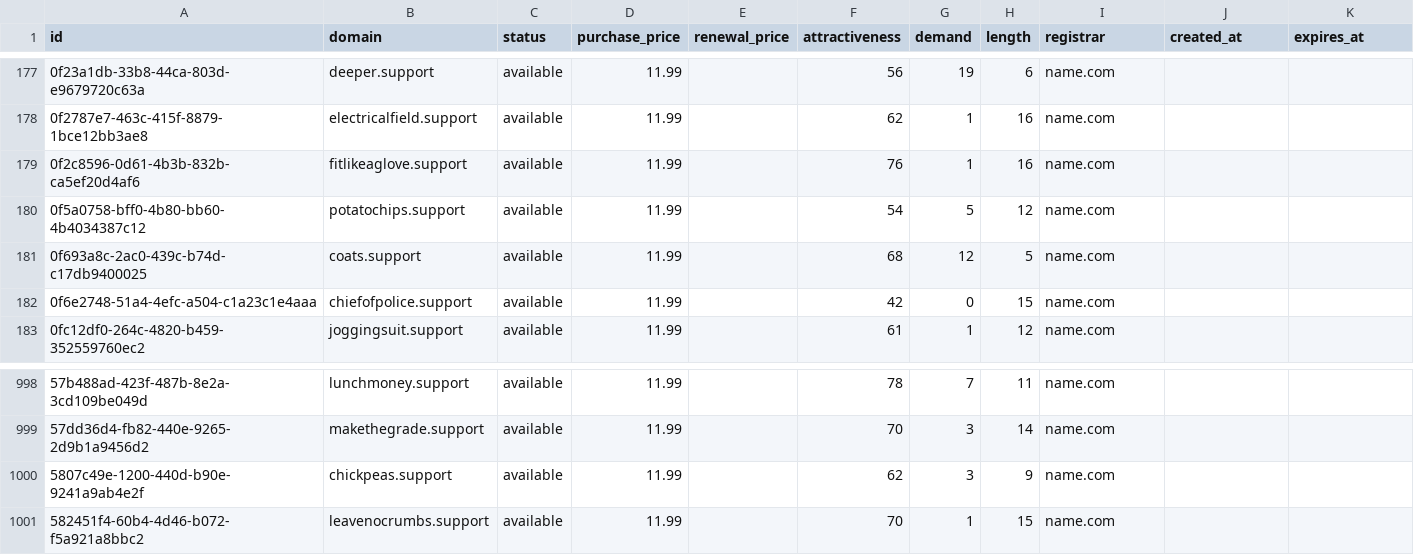
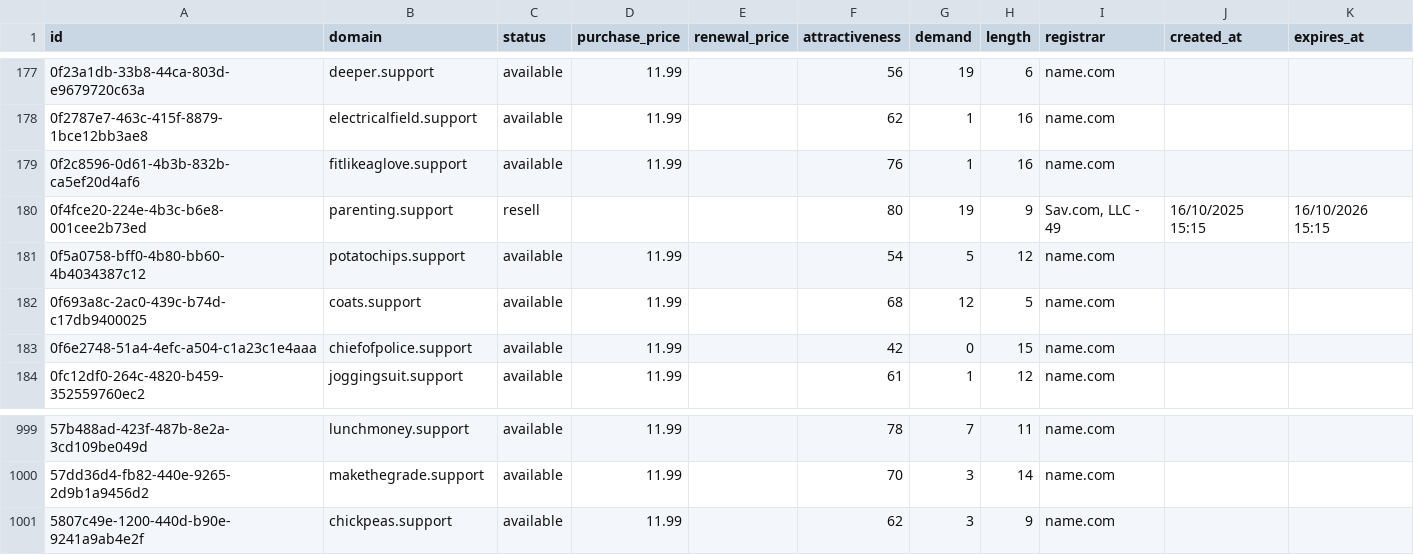
Before and after one commit to UniqueDomains/support-oneword-domains, a CSV file: support.csv, drawn as a sheet; only a part is shown, gaps mark what is left out.

Commit message:
Domains update

```diff
--- a/support.csv
+++ b/support.csv
@@ -179,2 +179,3 @@ id,domain,status,purchase_price,renewal_price,attractiveness,demand,length,regis
 0f2c8596-0d61-4b3b-832b-ca5ef20d4af6,fitlikeaglove.support,available,11.99,,76,1,16,name.com,,
+0f4fce20-224e-4b3c-b6e8-001cee2b73ed,parenting.support,resell,,,80,19,9,"Sav.com, LLC - 49",16/10/2025 15:15,16/10/2026 15:15
 0f5a0758-bff0-4b80-bb60-4b4034387c12,potatochips.support,available,11.99,,54,5,12,name.com,,
@@ -1000,2 +1001 @@ id,domain,status,purchase_price,renewal_price,attractiveness,demand,length,regis
 5807c49e-1200-440d-b90e-9241a9ab4e2f,chickpeas.support,available,11.99,,62,3,9,name.com,,
-582451f4-60b4-4d46-b072-f5a921a8bbc2,leavenocrumbs.support,available,11.99,,70,1,15,name.com,,
```
Also changed, not shown: 4 other files.
